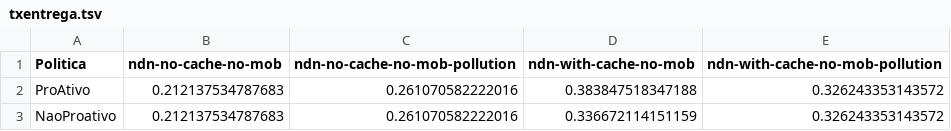
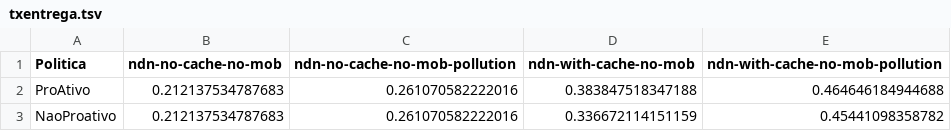
Before and after one commit to cieza/scratch, a TSV file: txentrega.tsv, drawn as a sheet.

```diff
--- a/txentrega.tsv
+++ b/txentrega.tsv
@@ -1,3 +1,3 @@
 Politica	ndn-no-cache-no-mob	ndn-no-cache-no-mob-pollution	ndn-with-cache-no-mob	ndn-with-cache-no-mob-pollution
-ProAtivo	0.212137534787683	0.261070582222016	0.383847518347188	0.326243353143572
-NaoProativo	0.212137534787683	0.261070582222016	0.336672114151159	0.326243353143572
+ProAtivo	0.212137534787683	0.261070582222016	0.383847518347188	0.464646184944688
+NaoProativo	0.212137534787683	0.261070582222016	0.336672114151159	0.45441098358782
```
Also changed, not shown: 4 other files.
